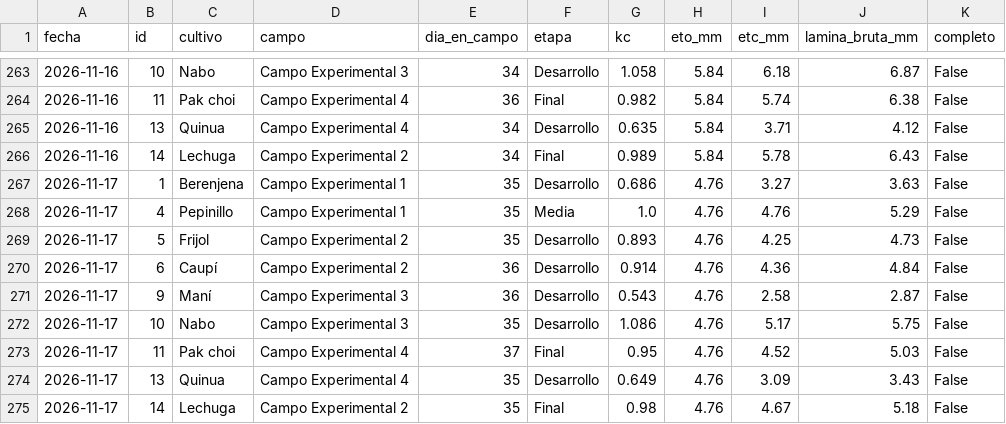
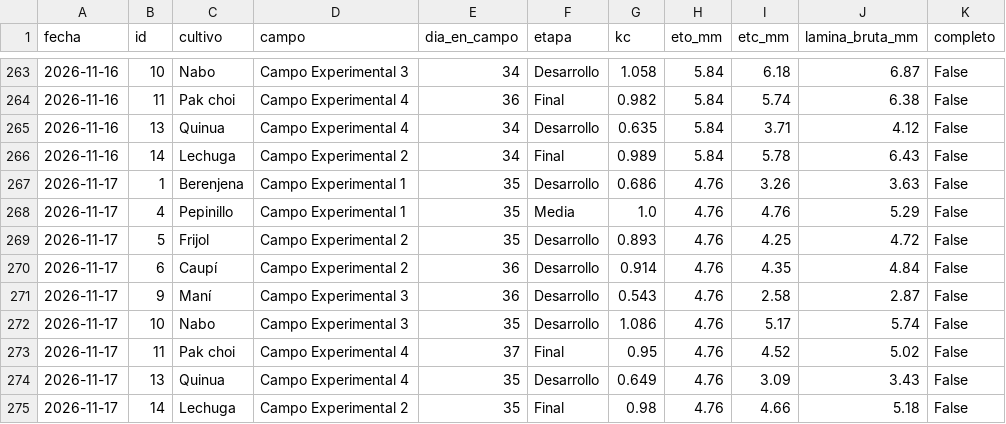
Before and after one commit to cecasp/cecasp, a CSV file: data/etc_diaria.csv, drawn as a sheet; only a part is shown, gaps mark what is left out.

```diff
--- a/data/etc_diaria.csv
+++ b/data/etc_diaria.csv
@@ -266,10 +266,10 @@ fecha,id,cultivo,campo,dia_en_campo,etapa,kc,eto_mm,etc_mm,lamina_bruta_mm,compl
 2026-11-16,14,Lechuga,Campo Experimental 2,34,Final,0.989,5.84,5.78,6.43,False
-2026-11-17,1,Berenjena,Campo Experimental 1,35,Desarrollo,0.686,4.76,3.27,3.63,False
+2026-11-17,1,Berenjena,Campo Experimental 1,35,Desarrollo,0.686,4.76,3.26,3.63,False
 2026-11-17,4,Pepinillo,Campo Experimental 1,35,Media,1.0,4.76,4.76,5.29,False
-2026-11-17,5,Frijol,Campo Experimental 2,35,Desarrollo,0.893,4.76,4.25,4.73,False
-2026-11-17,6,Caupí,Campo Experimental 2,36,Desarrollo,0.914,4.76,4.36,4.84,False
+2026-11-17,5,Frijol,Campo Experimental 2,35,Desarrollo,0.893,4.76,4.25,4.72,False
+2026-11-17,6,Caupí,Campo Experimental 2,36,Desarrollo,0.914,4.76,4.35,4.84,False
 2026-11-17,9,Maní,Campo Experimental 3,36,Desarrollo,0.543,4.76,2.58,2.87,False
-2026-11-17,10,Nabo,Campo Experimental 3,35,Desarrollo,1.086,4.76,5.17,5.75,False
-2026-11-17,11,Pak choi,Campo Experimental 4,37,Final,0.95,4.76,4.52,5.03,False
+2026-11-17,10,Nabo,Campo Experimental 3,35,Desarrollo,1.086,4.76,5.17,5.74,False
+2026-11-17,11,Pak choi,Campo Experimental 4,37,Final,0.95,4.76,4.52,5.02,False
 2026-11-17,13,Quinua,Campo Experimental 4,35,Desarrollo,0.649,4.76,3.09,3.43,False
-2026-11-17,14,Lechuga,Campo Experimental 2,35,Final,0.98,4.76,4.67,5.18,False
+2026-11-17,14,Lechuga,Campo Experimental 2,35,Final,0.98,4.76,4.66,5.18,False
```
Also changed, not shown: data/diario.csv, 2 other files.
